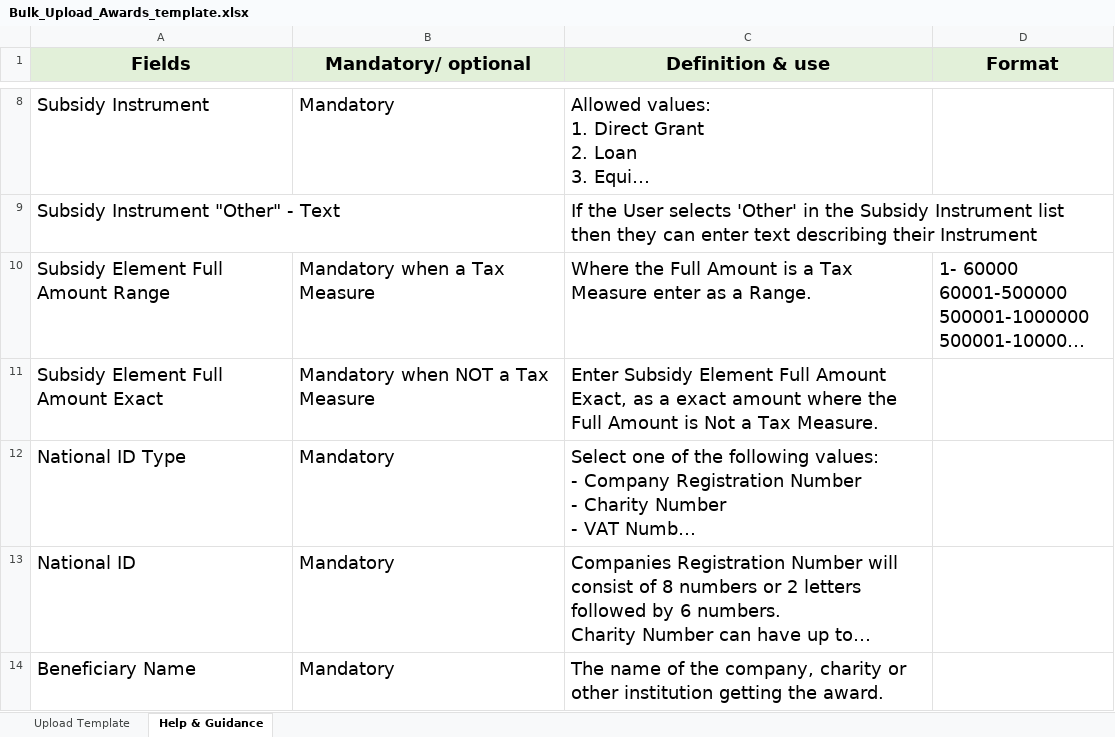
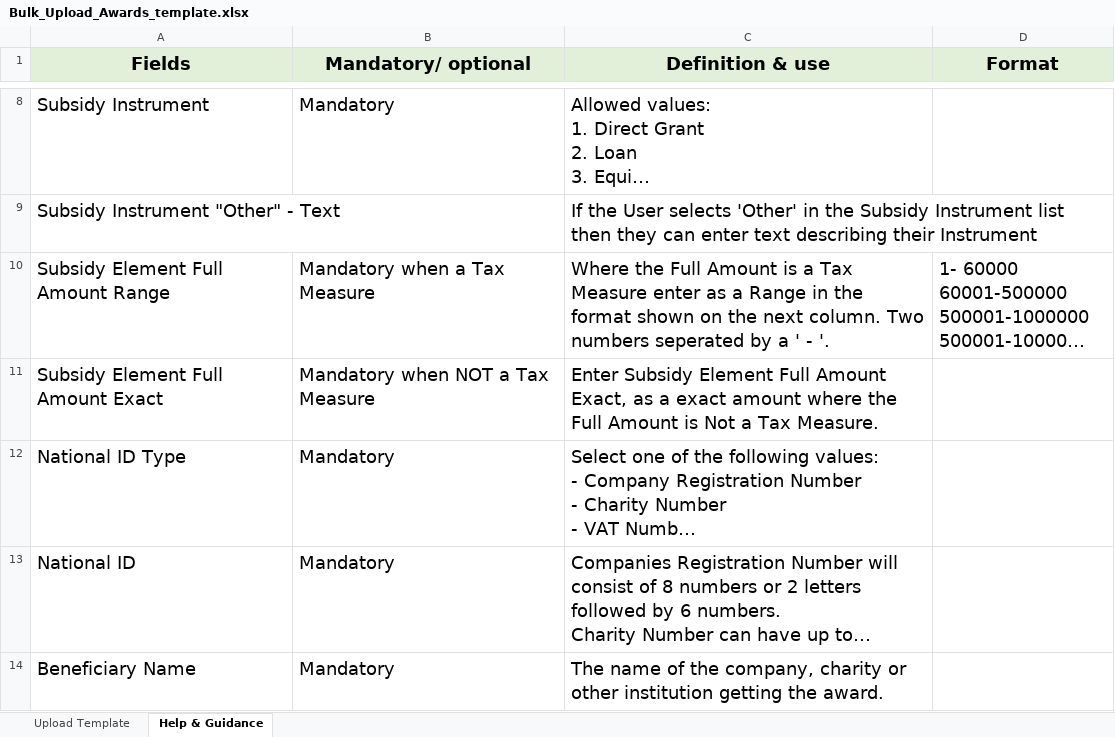
Before and after one commit to UKGovernmentBEIS/transparency-db-admin-portal, an Excel workbook: public/assets/files/Bulk_Upload_Awards_template.xlsx, sheet Help & Guidance, drawn as a sheet; only a part is shown, gaps mark what is left out; long unchanged cells end in …; values as stored, in another font and other column widths than the file's, no borders; the diff names each change by its address in the sheet, - before the commit and + after, or states it on an @@ line.

Commit message:
docs: Updating the bulk upload template to reflect the changes to the tax measure range
AB#185

```diff
--- a/public/assets/files/Bulk_Upload_Awards_template.xlsx (sheet Help & Guidance)
+++ b/public/assets/files/Bulk_Upload_Awards_template.xlsx (sheet Help & Guidance)
-C10 (Definition & use): …as a Range.
+C10 (Definition & use): …as a Range in the format shown on the next column. Two numbers seperated by a ' - '.
```
Also changed, not shown: sheet Upload Template.
